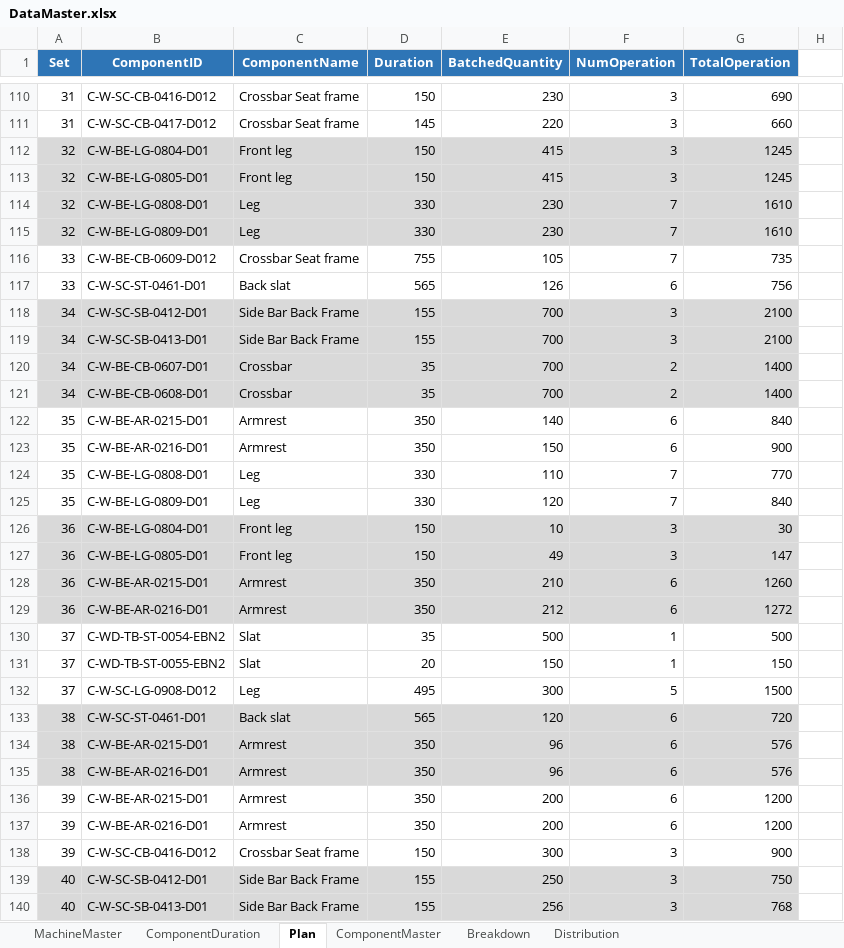
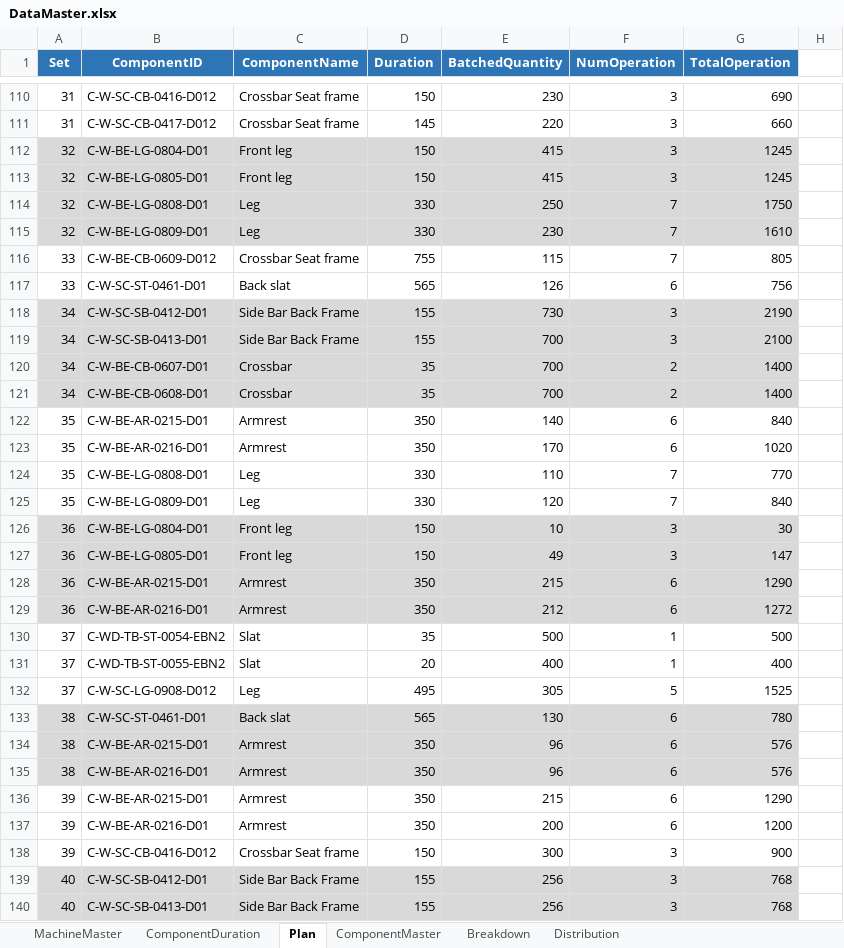
Before and after one commit to dunnbebes/Thesis, an Excel workbook: DATA/DataMaster.xlsx, sheet Plan, drawn as a sheet; only a part is shown, gaps mark what is left out; values as stored, in another font and other column widths than the file's, no borders; the diff covers the shown part only; the diff names each change by its address in the sheet, - before the commit and + after, or states it on an @@ line.

```diff
--- a/DATA/DataMaster.xlsx (sheet Plan)
+++ b/DATA/DataMaster.xlsx (sheet Plan)
-E114 (BatchedQuantity): 230
+E114 (BatchedQuantity): 250
-G114 (TotalOperation): 1610
+G114 (TotalOperation): 1750
-E116 (BatchedQuantity): 105
+E116 (BatchedQuantity): 115
-G116 (TotalOperation): 735
+G116 (TotalOperation): 805
-E118 (BatchedQuantity): 700
+E118 (BatchedQuantity): 730
-G118 (TotalOperation): 2100
+G118 (TotalOperation): 2190
-E123 (BatchedQuantity): 150
+E123 (BatchedQuantity): 170
-G123 (TotalOperation): 900
+G123 (TotalOperation): 1020
-E128 (BatchedQuantity): 210
+E128 (BatchedQuantity): 215
-G128 (TotalOperation): 1260
+G128 (TotalOperation): 1290
-E131 (BatchedQuantity): 150
+E131 (BatchedQuantity): 400
-G131 (TotalOperation): 150
+G131 (TotalOperation): 400
-E132 (BatchedQuantity): 300
+E132 (BatchedQuantity): 305
-G132 (TotalOperation): 1500
+G132 (TotalOperation): 1525
-E133 (BatchedQuantity): 120
+E133 (BatchedQuantity): 130
-G133 (TotalOperation): 720
+G133 (TotalOperation): 780
-E136 (BatchedQuantity): 200
+E136 (BatchedQuantity): 215
-G136 (TotalOperation): 1200
+G136 (TotalOperation): 1290
-E139 (BatchedQuantity): 250
+E139 (BatchedQuantity): 256
-G139 (TotalOperation): 750
+G139 (TotalOperation): 768
```
Also changed, not shown: 112 edited cells elsewhere in this sheet, 42 other files.
